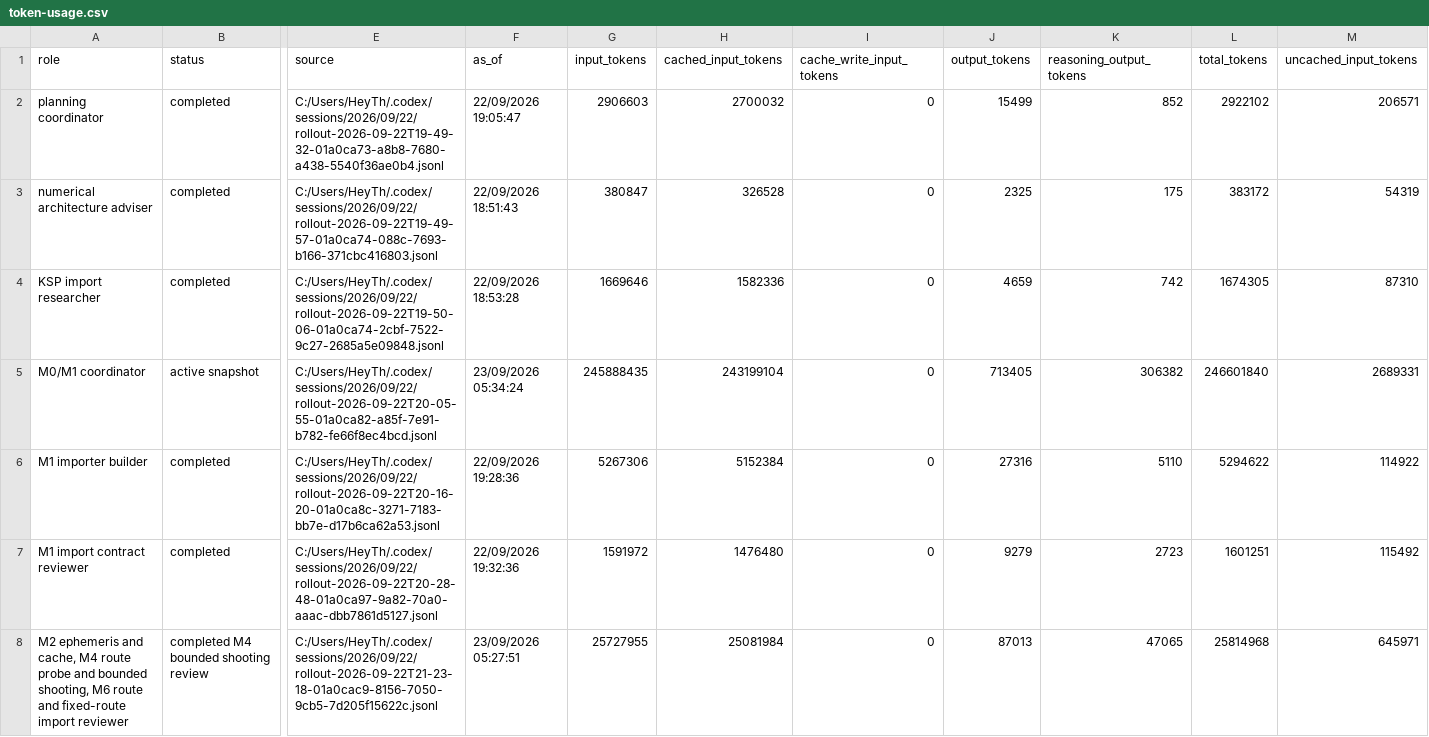
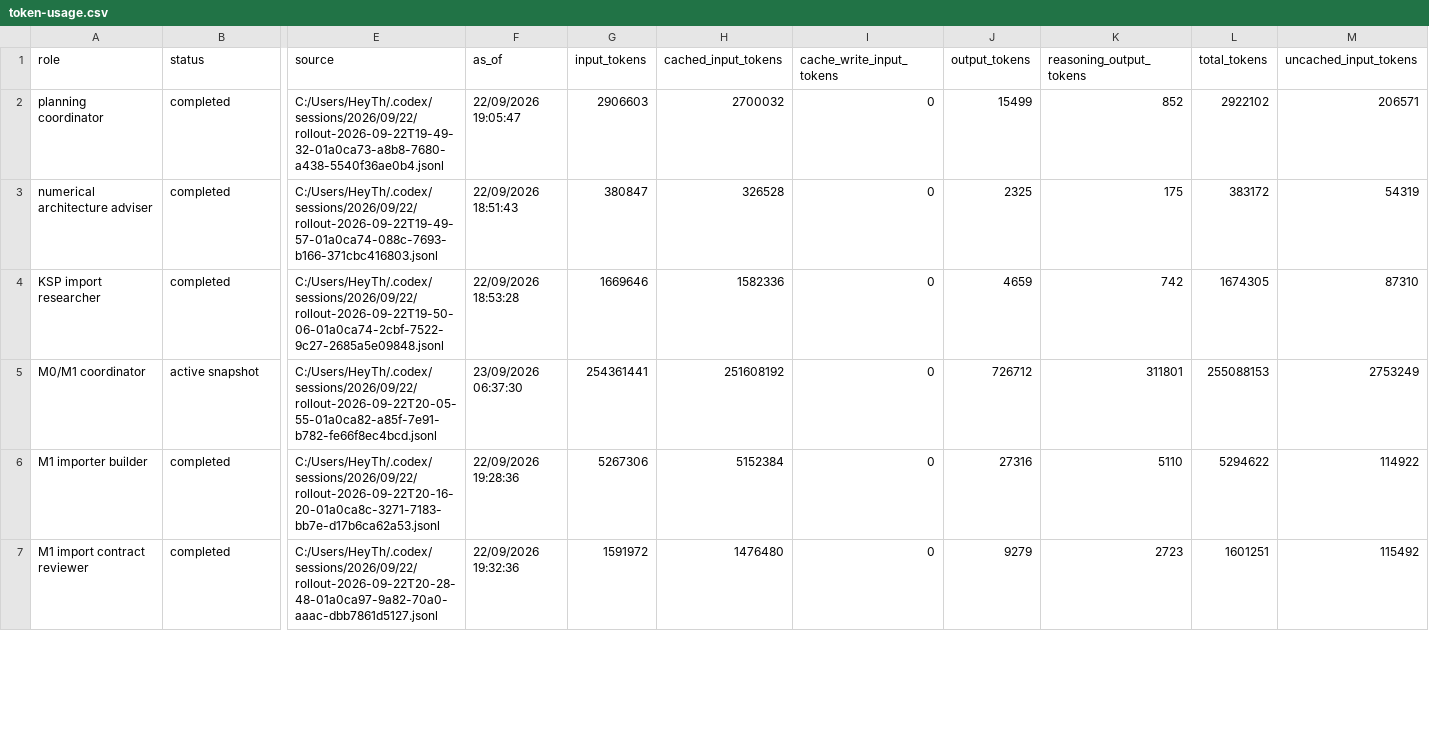
Before and after one commit to sixnationn/ksp-mission-analysis, a CSV file: benchmarks/token-usage.csv, drawn as a sheet; only a part is shown, gaps mark what is left out; removed rows and columns are numbered as before the commit, all else as after; rows hold the shown columns only; the diff covers the shown part only; the diff names each change by its address in the sheet, - before the commit and + after, or states it on an @@ line.

Commit message:
Record worker shooting validation and token checkpoint

```diff
--- a/benchmarks/token-usage.csv
+++ b/benchmarks/token-usage.csv
-F5 (as_of): 23/09/2026 05:34:24
+F5 (as_of): 23/09/2026 06:37:30
-G5 (input_tokens): 245888435
+G5 (input_tokens): 254361441
-H5 (cached_input_tokens): 243199104
+H5 (cached_input_tokens): 251608192
-J5 (output_tokens): 713405
+J5 (output_tokens): 726712
-K5 (reasoning_output_tokens): 306382
+K5 (reasoning_output_tokens): 311801
-L5 (total_tokens): 246601840
+L5 (total_tokens): 255088153
-M5 (uncached_input_tokens): 2689331
+M5 (uncached_input_tokens): 2753249
-row 8: M2 ephemeris and cache, M4 route probe and bounded shooting, M6 route and fixed-route import reviewer | completed M4 bounded shooting review | C:/Users/HeyTh/.codex/sessions/2026/09/22/rollout-2026-09-22T21-23-18-01a0cac9-8156-7050-9cb5-7d205f15622c.jsonl | 23/09/2026 05:27:51 | 25727955 | 25081984 | 0 | 87013 | 47065 | 25814968 | 645971
```
Also changed, not shown: 2 added rows and 1 removed row elsewhere in this file, 5 other files.
